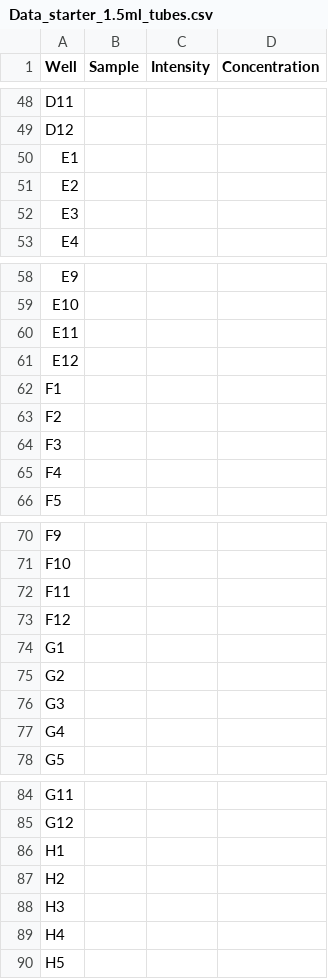
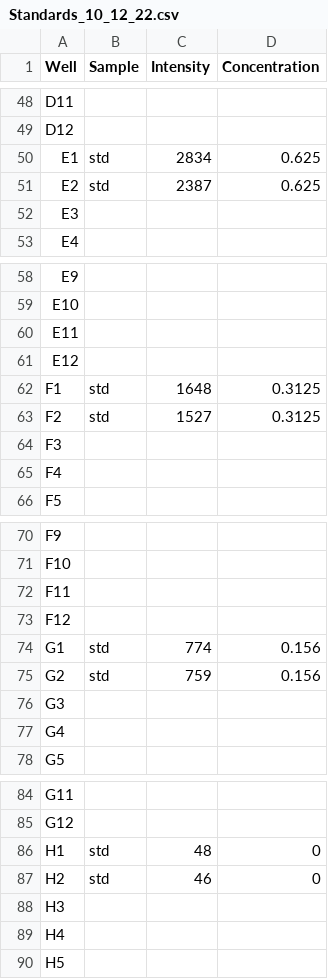
Before and after one commit to DarrianTalamantes/Automated_DNA_concentration, a CSV file: Program/Data_Starter_edits/Standards_10_12_22.csv (was Program/Data_starter_1.5ml_tubes.csv), drawn as a sheet; only a part is shown, gaps mark what is left out; the diff covers the shown part only.

```diff
--- a/Program/Data_starter_1.5ml_tubes.csv
+++ b/Program/Data_Starter_edits/Standards_10_12_22.csv
@@ -49,4 +49,4 @@ D11,,,
 D12,,,
-E1,,,
-E2,,,
+E1,std,2834,0.625
+E2,std,2387,0.625
 E3,,,
@@ -61,4 +61,4 @@ E11,,,
 E12,,,
-F1,,,
-F2,,,
+F1,std,1648,0.3125
+F2,std,1527,0.3125
 F3,,,
@@ -73,4 +73,4 @@ F11,,,
 F12,,,
-G1,,,
-G2,,,
+G1,std,774,0.156
+G2,std,759,0.156
 G3,,,
@@ -85,4 +85,4 @@ G11,,,
 G12,,,
-H1,,,
-H2,,,
+H1,std,48,0
+H2,std,46,0
 H3,,,
```
Also changed, not shown: 46 edited cells elsewhere in this file, Program/Data_starter_96well_plate.csv, 8 other files.
